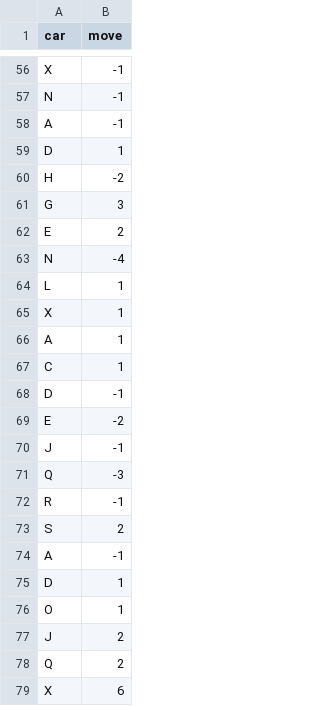
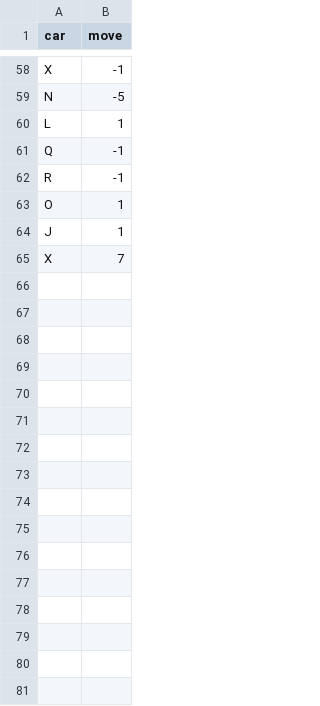
Before and after one commit to MinAiSpaces/rushhour, a CSV file: data/output/StepRefiner_RushHour9x9_4.csv, drawn as a sheet; only a part is shown, gaps mark what is left out; removed rows and columns are numbered as before the commit, all else as after; the diff covers the shown part only; the diff names each change by its address in the sheet, - before the commit and + after, or states it on an @@ line.

```diff
--- a/data/output/StepRefiner_RushHour9x9_4.csv
+++ b/data/output/StepRefiner_RushHour9x9_4.csv
-B59 (move): -1
+B59 (move): -5
-row 58: A | -1
-row 59: D | 1
@@ row 60 moved to row 35: H @@
-row 61: G | 3
-row 62: E | 2
-row 63: N | -4
@@ row 65 moved to row 18: X @@
-row 66: A | 1
@@ row 67 moved to row 33: C @@
-row 68: D | -1
-row 69: E | -2
@@ row 70 moved to row 38: J @@
-B61 (move): -3
+B61 (move): -1
@@ row 73 moved to row 17: S @@
-row 74: A | -1
-row 75: D | 1
-B64 (move): 2
+B64 (move): 1
-row 78: Q | 2
-B65 (move): 6
+B65 (move): 7
```
Also changed, not shown: 17 added rows, 20 removed rows, 17 moved rows and 4 edited cells elsewhere in this file, data/experiment/AStar_experiment_RushHour9x9_4.csv, data/experiment/BreadthFirst_experiment_RushHour9x9_4.csv, 17 other files.
